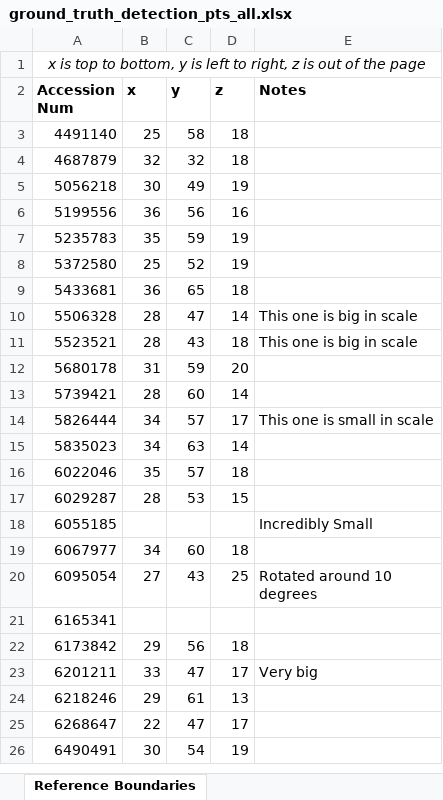
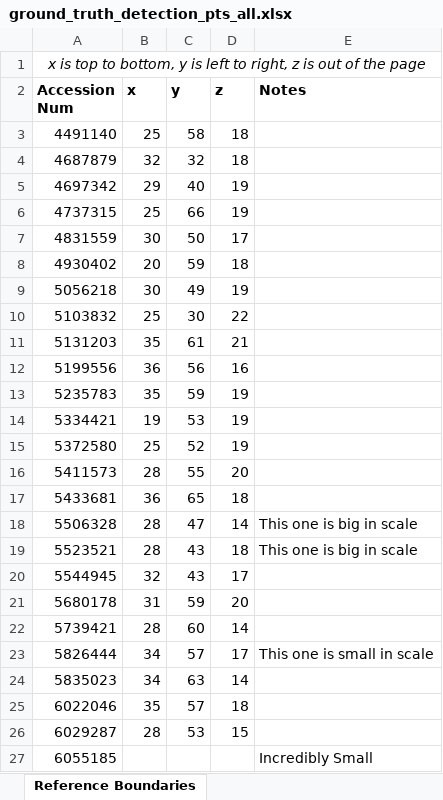
Before and after one commit to youyoons/Undergraduate_Thesis_Scripts, an Excel workbook: GHT/ground_truth_detection_pts_all.xlsx, sheet Reference Boundaries, drawn as a sheet; only a part is shown; the shorter side is filled out with more unchanged rows; values as stored, in another font and other column widths than the file's, no borders; the diff names each change by its address in the sheet, - before the commit and + after, or states it on an @@ line.

Commit message:
Adding up to a total of 101 valid ground truth points

```diff
--- a/GHT/ground_truth_detection_pts_all.xlsx (sheet Reference Boundaries)
+++ b/GHT/ground_truth_detection_pts_all.xlsx (sheet Reference Boundaries)
+row 5: 4697342 | 29 | 40 | 19
+row 6: 4737315 | 25 | 66 | 19
+row 7: 4831559 | 30 | 50 | 17
+row 8: 4930402 | 20 | 59 | 18
+row 10: 5103832 | 25 | 30 | 22
+row 11: 5131203 | 35 | 61 | 21
+row 14: 5334421 | 19 | 53 | 19
+row 16: 5411573 | 28 | 55 | 20
+row 20: 5544945 | 32 | 43 | 17
```
